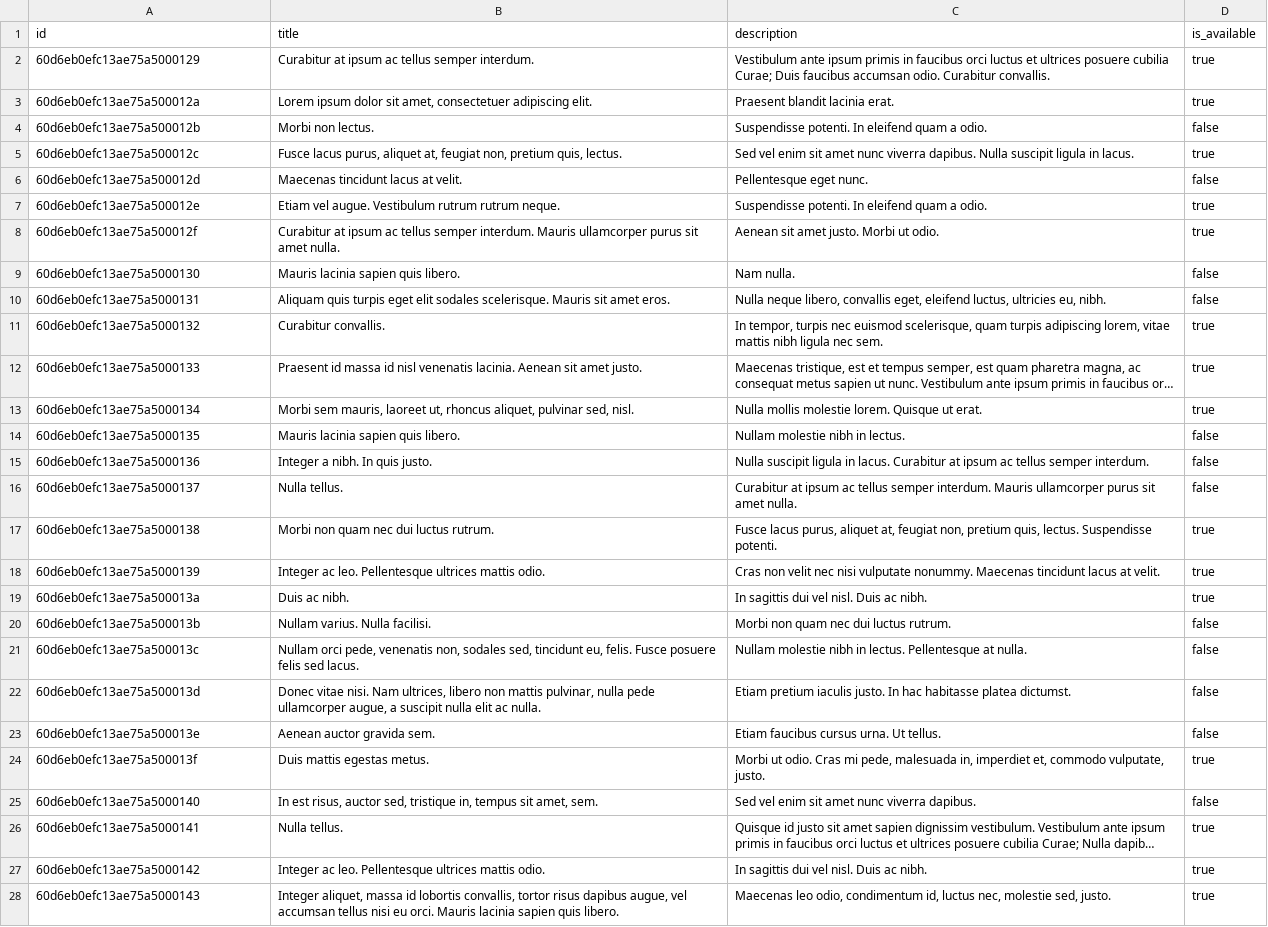
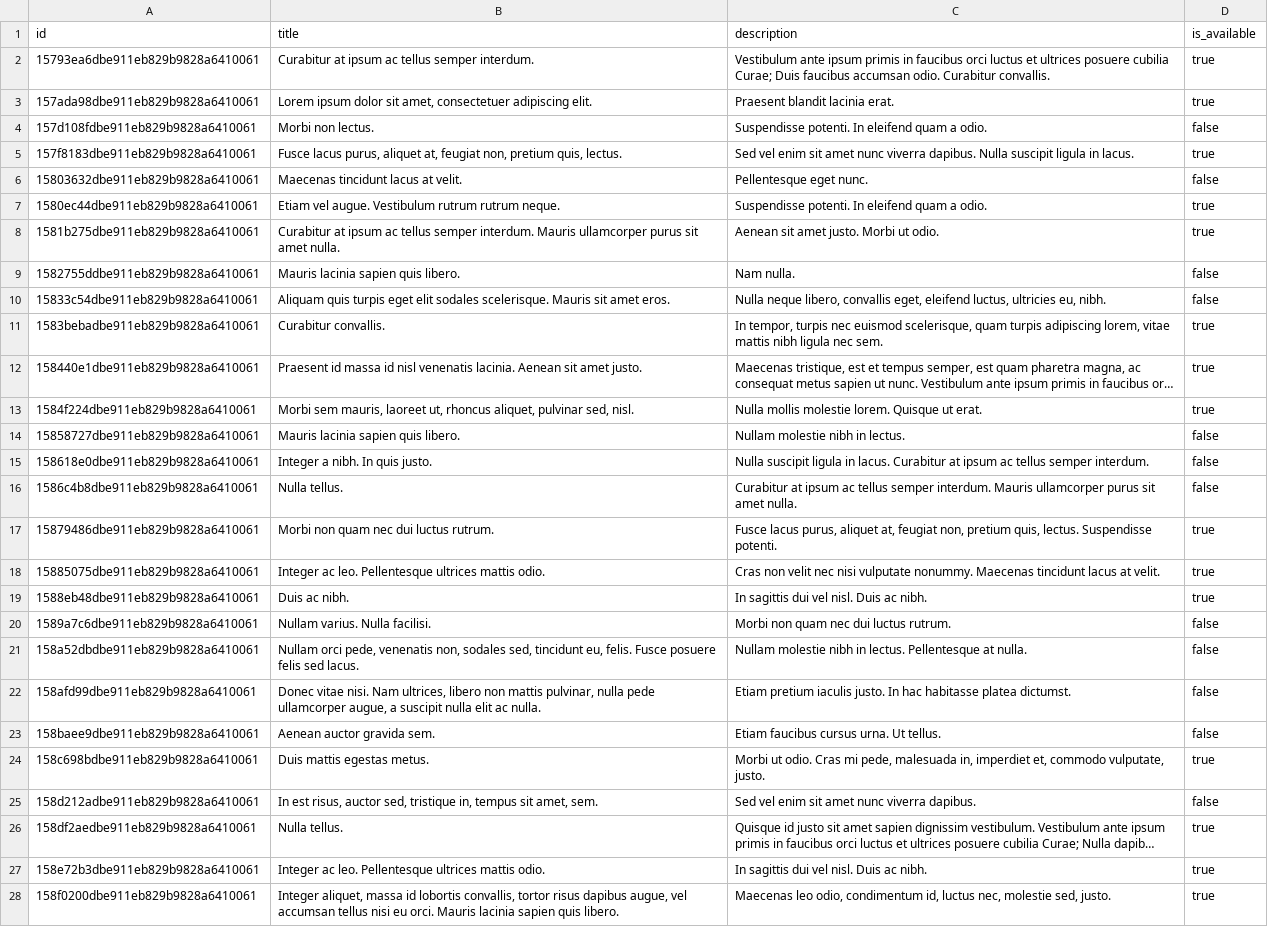
Before and after one commit to ndthang2802/react-electron, a CSV file: sql/STATUS.csv, drawn as a sheet; only a part is shown; long unchanged cells end in …; the diff covers the shown part only; the diff names each change by its address in the sheet, - before the commit and + after, or states it on an @@ line.

```diff
--- a/sql/STATUS.csv
+++ b/sql/STATUS.csv
-A2 (id): 60d6eb0efc13ae75a5000129
+A2 (id): 15793ea6dbe911eb829b9828a6410061
-A3 (id): 60d6eb0efc13ae75a500012a
+A3 (id): 157ada98dbe911eb829b9828a6410061
-A4 (id): 60d6eb0efc13ae75a500012b
+A4 (id): 157d108fdbe911eb829b9828a6410061
-A5 (id): 60d6eb0efc13ae75a500012c
+A5 (id): 157f8183dbe911eb829b9828a6410061
-A6 (id): 60d6eb0efc13ae75a500012d
+A6 (id): 15803632dbe911eb829b9828a6410061
-A7 (id): 60d6eb0efc13ae75a500012e
+A7 (id): 1580ec44dbe911eb829b9828a6410061
-A8 (id): 60d6eb0efc13ae75a500012f
+A8 (id): 1581b275dbe911eb829b9828a6410061
-A9 (id): 60d6eb0efc13ae75a5000130
+A9 (id): 1582755ddbe911eb829b9828a6410061
-A10 (id): 60d6eb0efc13ae75a5000131
+A10 (id): 15833c54dbe911eb829b9828a6410061
-A11 (id): 60d6eb0efc13ae75a5000132
+A11 (id): 1583bebadbe911eb829b9828a6410061
-A12 (id): 60d6eb0efc13ae75a5000133
+A12 (id): 158440e1dbe911eb829b9828a6410061
-A13 (id): 60d6eb0efc13ae75a5000134
+A13 (id): 1584f224dbe911eb829b9828a6410061
-A14 (id): 60d6eb0efc13ae75a5000135
+A14 (id): 15858727dbe911eb829b9828a6410061
-A15 (id): 60d6eb0efc13ae75a5000136
+A15 (id): 158618e0dbe911eb829b9828a6410061
-A16 (id): 60d6eb0efc13ae75a5000137
+A16 (id): 1586c4b8dbe911eb829b9828a6410061
-A17 (id): 60d6eb0efc13ae75a5000138
+A17 (id): 15879486dbe911eb829b9828a6410061
-A18 (id): 60d6eb0efc13ae75a5000139
+A18 (id): 15885075dbe911eb829b9828a6410061
-A19 (id): 60d6eb0efc13ae75a500013a
+A19 (id): 1588eb48dbe911eb829b9828a6410061
-A20 (id): 60d6eb0efc13ae75a500013b
+A20 (id): 1589a7c6dbe911eb829b9828a6410061
-A21 (id): 60d6eb0efc13ae75a500013c
+A21 (id): 158a52dbdbe911eb829b9828a6410061
-A22 (id): 60d6eb0efc13ae75a500013d
+A22 (id): 158afd99dbe911eb829b9828a6410061
-A23 (id): 60d6eb0efc13ae75a500013e
+A23 (id): 158baee9dbe911eb829b9828a6410061
-A24 (id): 60d6eb0efc13ae75a500013f
+A24 (id): 158c698bdbe911eb829b9828a6410061
-A25 (id): 60d6eb0efc13ae75a5000140
+A25 (id): 158d212adbe911eb829b9828a6410061
-A26 (id): 60d6eb0efc13ae75a5000141
+A26 (id): 158df2aedbe911eb829b9828a6410061
-A27 (id): 60d6eb0efc13ae75a5000142
+A27 (id): 158e72b3dbe911eb829b9828a6410061
-A28 (id): 60d6eb0efc13ae75a5000143
+A28 (id): 158f0200dbe911eb829b9828a6410061
```
Also changed, not shown: 73 edited cells elsewhere in this file, sql/CATEGORIES.csv, sql/CLIENTS.csv, 28 other files.
